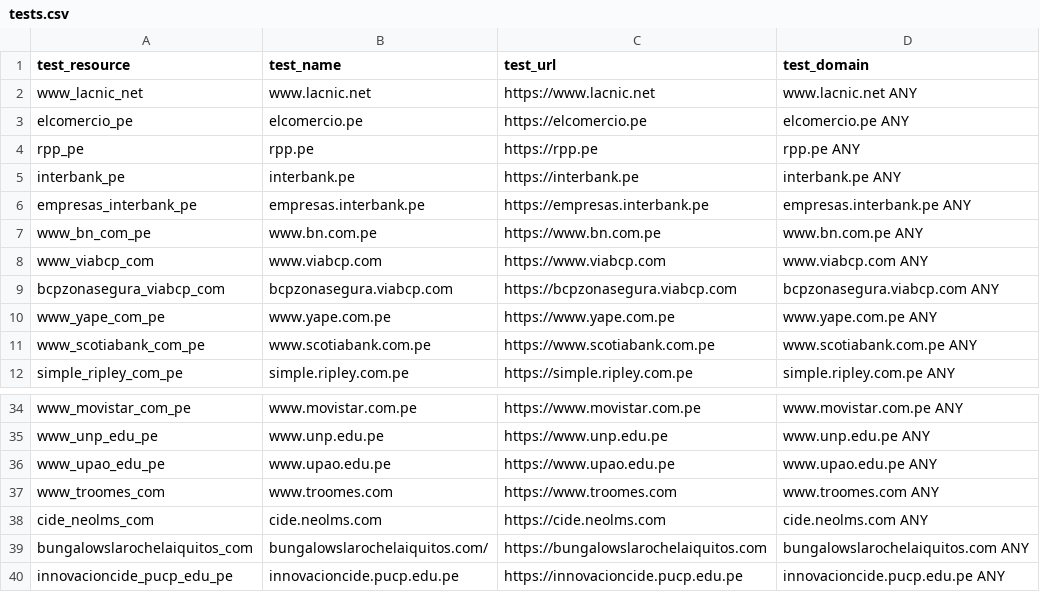
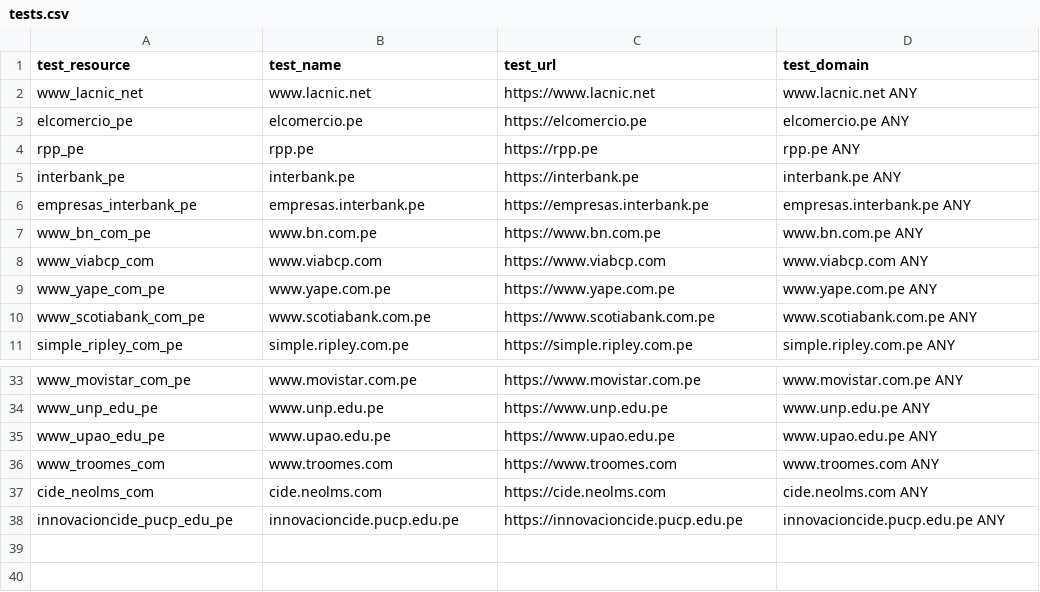
Before and after one commit to ciscoSpeaker/thousandeyes, a CSV file: peruvian/tests.csv, drawn as a sheet; only a part is shown, gaps mark what is left out; the diff names each change by its address in the sheet, - before the commit and + after, or states it on an @@ line.

```diff
--- a/peruvian/tests.csv
+++ b/peruvian/tests.csv
-row 9: bcpzonasegura_viabcp_com | bcpzonasegura.viabcp.com | https://bcpzonasegura.viabcp.com | bcpzonasegura.viabcp.com ANY
-row 39: bungalowslarochelaiquitos_com | bungalowslarochelaiquitos.com/ | https://bungalowslarochelaiquitos.com | bungalowslarochelaiquitos.com ANY
```
Also changed, not shown: 6 other files.
